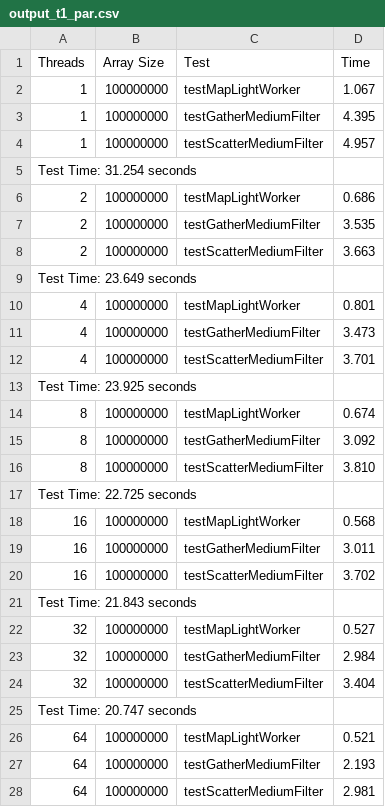
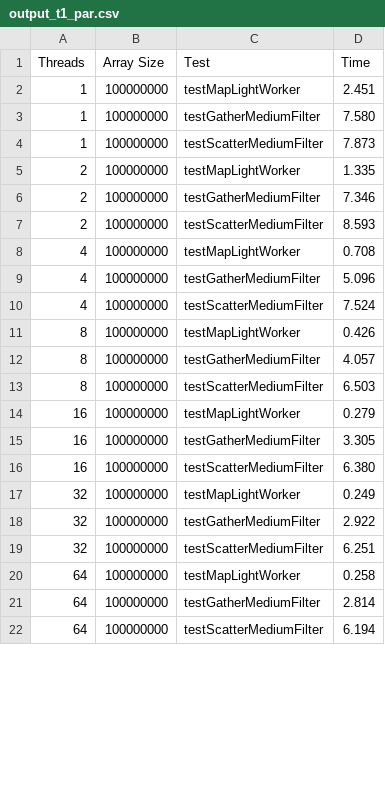
Before and after one commit to Sunnout/ParallelPatternsC, a CSV file: code/output/output_t1_par.csv, drawn as a sheet; only a part is shown; the diff covers the shown part only.

```diff
--- a/code/output/output_t1_par.csv
+++ b/code/output/output_t1_par.csv
@@ -1,28 +1,22 @@
 Threads, Array Size, Test, Time
-1, 100000000, testMapLightWorker,    1.067
-1, 100000000, testGatherMediumFilter,    4.395
-1, 100000000, testScatterMediumFilter,    4.957
-Test Time:	  31.254 seconds
-2, 100000000, testMapLightWorker,    0.686
-2, 100000000, testGatherMediumFilter,    3.535
-2, 100000000, testScatterMediumFilter,    3.663
-Test Time:	  23.649 seconds
-4, 100000000, testMapLightWorker,    0.801
-4, 100000000, testGatherMediumFilter,    3.473
-4, 100000000, testScatterMediumFilter,    3.701
-Test Time:	  23.925 seconds
-8, 100000000, testMapLightWorker,    0.674
-8, 100000000, testGatherMediumFilter,    3.092
-8, 100000000, testScatterMediumFilter,    3.810
-Test Time:	  22.725 seconds
-16, 100000000, testMapLightWorker,    0.568
-16, 100000000, testGatherMediumFilter,    3.011
-16, 100000000, testScatterMediumFilter,    3.702
-Test Time:	  21.843 seconds
-32, 100000000, testMapLightWorker,    0.527
-32, 100000000, testGatherMediumFilter,    2.984
-32, 100000000, testScatterMediumFilter,    3.404
-Test Time:	  20.747 seconds
-64, 100000000, testMapLightWorker,    0.521
-64, 100000000, testGatherMediumFilter,    2.193
-64, 100000000, testScatterMediumFilter,    2.981
+1, 100000000, testMapLightWorker,    2.451
+1, 100000000, testGatherMediumFilter,    7.580
+1, 100000000, testScatterMediumFilter,    7.873
+2, 100000000, testMapLightWorker,    1.335
+2, 100000000, testGatherMediumFilter,    7.346
+2, 100000000, testScatterMediumFilter,    8.593
+4, 100000000, testMapLightWorker,    0.708
+4, 100000000, testGatherMediumFilter,    5.096
+4, 100000000, testScatterMediumFilter,    7.524
+8, 100000000, testMapLightWorker,    0.426
+8, 100000000, testGatherMediumFilter,    4.057
+8, 100000000, testScatterMediumFilter,    6.503
+16, 100000000, testMapLightWorker,    0.279
+16, 100000000, testGatherMediumFilter,    3.305
+16, 100000000, testScatterMediumFilter,    6.380
+32, 100000000, testMapLightWorker,    0.249
+32, 100000000, testGatherMediumFilter,    2.922
+32, 100000000, testScatterMediumFilter,    6.251
+64, 100000000, testMapLightWorker,    0.258
+64, 100000000, testGatherMediumFilter,    2.814
+64, 100000000, testScatterMediumFilter,    6.194
```
Also changed, not shown: 2 removed rows and 3 edited cells elsewhere in this file, code/output/output_t2_par.csv, code/output/output_t3_par.csv, 22 other files.
